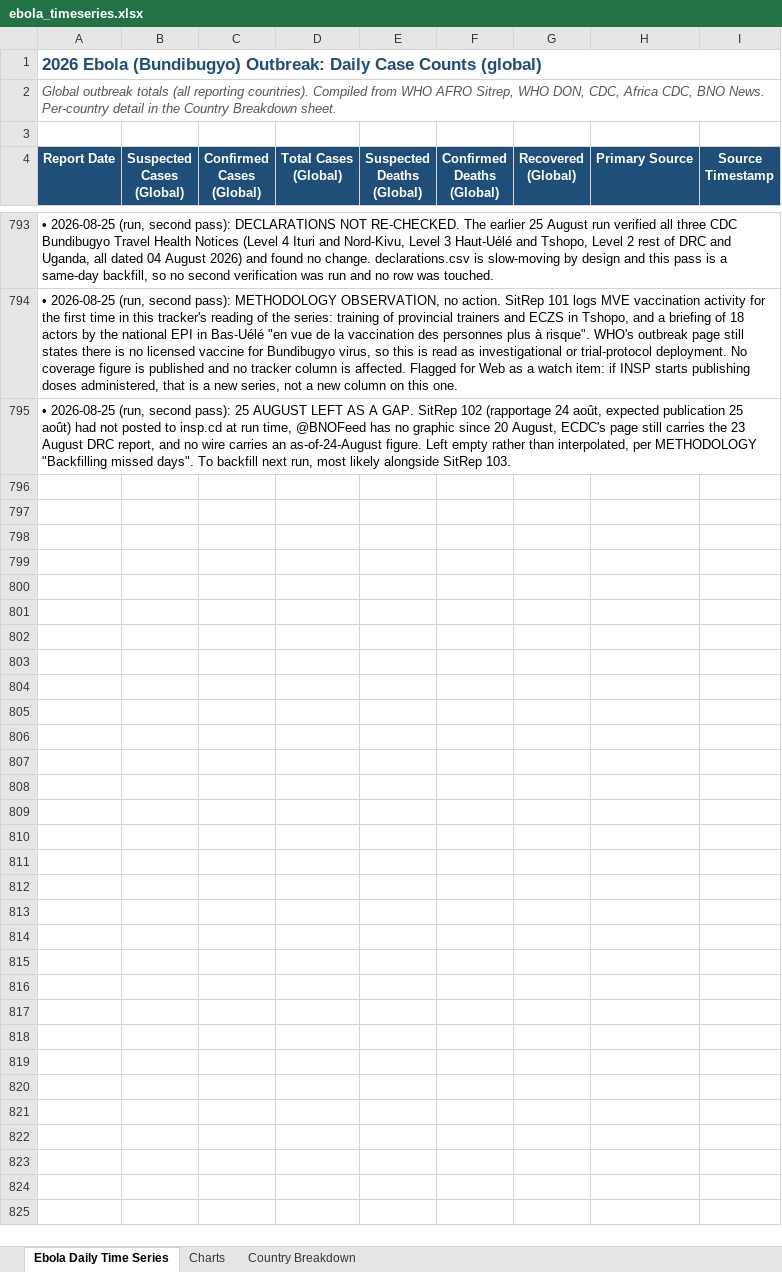
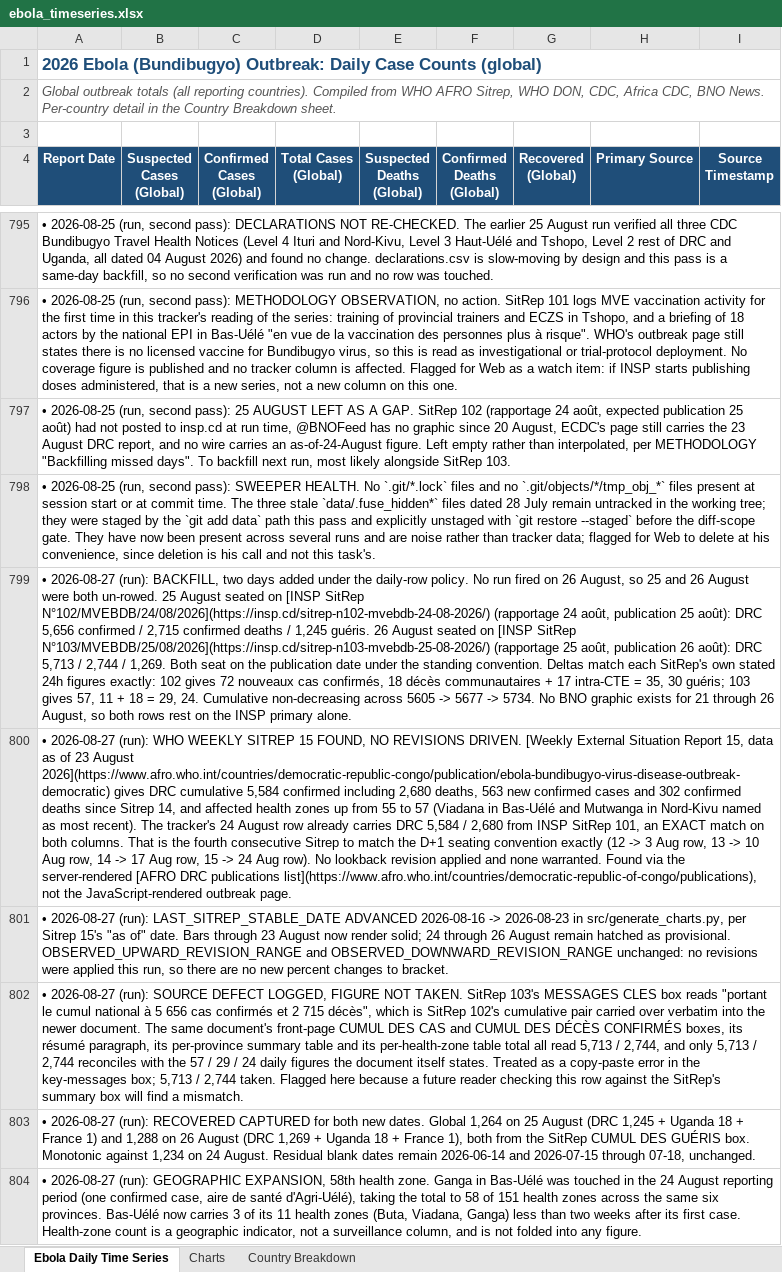
Before and after one commit to webbegole/ebola-bundibugyo-tracker-2026, an Excel workbook: outputs/ebola_timeseries.xlsx, sheet Ebola Daily Time Series, drawn as a sheet; only a part is shown, gaps mark what is left out; values as stored, in another font and other column widths than the file's, no borders; the diff covers the shown part only; the diff names each change by its address in the sheet, - before the commit and + after, or states it on an @@ line.

Commit message:
Daily update 2026-08-27: 25 and 26 Aug backfilled from INSP SitReps 102 and 103; WHO Sitrep 15 matches 24 Aug row exactly; 58th health zone

```diff
--- a/outputs/ebola_timeseries.xlsx (sheet Ebola Daily Time Series)
+++ b/outputs/ebola_timeseries.xlsx (sheet Ebola Daily Time Series)
+row 798: • 2026-08-25 (run, second pass): SWEEPER HEALTH. No `.git/*.lock` files and no `.git/objects/*/tmp_obj_*` files present at session start or at commit time. The three stale `data/.fuse_hidden*` files dated 28 July remain untracked in the working tree; they were staged by the `git add data` path this pass and explicitly unstaged with `git restore --staged` before the diff-scope gate. They have now been present across several runs and are noise rather than tracker data; flagged for Web to delete at his convenience, since deletion is his call and not this task's.
+row 799: • 2026-08-27 (run): BACKFILL, two days added under the daily-row policy. No run fired on 26 August, so 25 and 26 August were both un-rowed. 25 August seated on [INSP SitRep N°102/MVEBDB/24/08/2026](https://insp.cd/sitrep-n102-mvebdb-24-08-2026/) (rapportage 24 août, publication 25 août): DRC 5,656 confirmed / 2,715 confirmed deaths / 1,245 guéris. 26 August seated on [INSP SitRep N°103/MVEBDB/25/08/2026](https://insp.cd/sitrep-n103-mvebdb-25-08-2026/) (rapportage 25 août, publication 26 août): DRC 5,713 / 2,744 / 1,269. Both seat on the publication date under the standing convention. Deltas match each SitRep's own stated 24h figures exactly: 102 gives 72 nouveaux cas confirmés, 18 décès communautaires + 17 intra-CTE = 35, 30 guéris; 103 gives 57, 11 + 18 = 29, 24. Cumulative non-decreasing across 5605 -> 5677 -> 5734. No BNO graphic exists for 21 through 26 August, so both rows rest on the INSP primary alone.
+row 800: • 2026-08-27 (run): WHO WEEKLY SITREP 15 FOUND, NO REVISIONS DRIVEN. [Weekly External Situation Report 15, data as of 23 August 2026](https://www.afro.who.int/countries/democratic-republic-congo/publication/ebola-bundibugyo-virus-disease-outbreak-democratic) gives DRC cumulative 5,584 confirmed including 2,680 deaths, 563 new confirmed cases and 302 confirmed deaths since Sitrep 14, and affected health zones up from 55 to 57 (Viadana in Bas-Uélé and Mutwanga in Nord-Kivu named as most recent). The tracker's 24 August row already carries DRC 5,584 / 2,680 from INSP SitRep 101, an EXACT match on both columns. That is the fourth consecutive Sitrep to match the D+1 seating convention exactly (12 -> 3 Aug row, 13 -> 10 Aug row, 14 -> 17 Aug row, 15 -> 24 Aug row). No lookback revision applied and none warranted. Found via the server-rendered [AFRO DRC publications list](https://www.afro.who.int/countries/democratic-republic-of-congo/publications), not the JavaScript-rendered outbreak page.
+row 801: • 2026-08-27 (run): LAST_SITREP_STABLE_DATE ADVANCED 2026-08-16 -> 2026-08-23 in src/generate_charts.py, per Sitrep 15's "as of" date. Bars through 23 August now render solid; 24 through 26 August remain hatched as provisional. OBSERVED_UPWARD_REVISION_RANGE and OBSERVED_DOWNWARD_REVISION_RANGE unchanged: no revisions were applied this run, so there are no new percent changes to bracket.
+row 802: • 2026-08-27 (run): SOURCE DEFECT LOGGED, FIGURE NOT TAKEN. SitRep 103's MESSAGES CLES box reads "portant le cumul national à 5 656 cas confirmés et 2 715 décès", which is SitRep 102's cumulative pair carried over verbatim into the newer document. The same document's front-page CUMUL DES CAS and CUMUL DES DÉCÈS CONFIRMÉS boxes, its résumé paragraph, its per-province summary table and its per-health-zone table total all read 5,713 / 2,744, and only 5,713 / 2,744 reconciles with the 57 / 29 / 24 daily figures the document itself states. Treated as a copy-paste error in the key-messages box; 5,713 / 2,744 taken. Flagged here because a future reader checking this row against the SitRep's summary box will find a mismatch.
+row 803: • 2026-08-27 (run): RECOVERED CAPTURED for both new dates. Global 1,264 on 25 August (DRC 1,245 + Uganda 18 + France 1) and 1,288 on 26 August (DRC 1,269 + Uganda 18 + France 1), both from the SitRep CUMUL DES GUÉRIS box. Monotonic against 1,234 on 24 August. Residual blank dates remain 2026-06-14 and 2026-07-15 through 07-18, unchanged.
+row 804: • 2026-08-27 (run): GEOGRAPHIC EXPANSION, 58th health zone. Ganga in Bas-Uélé was touched in the 24 August reporting period (one confirmed case, aire de santé d'Agri-Uélé), taking the total to 58 of 151 health zones across the same six provinces. Bas-Uélé now carries 3 of its 11 health zones (Buta, Viadana, Ganga) less than two weeks after its first case. Health-zone count is a geographic indicator, not a surveillance column, and is not folded into any figure.
```
Also changed, not shown: 8 added rows elsewhere in this sheet, sheet Country Breakdown, sheet Charts, 9 other files.
